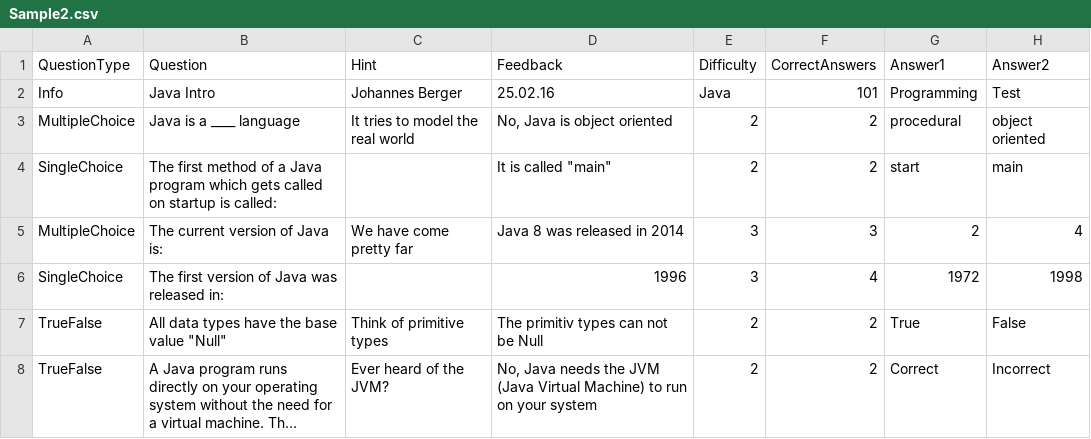
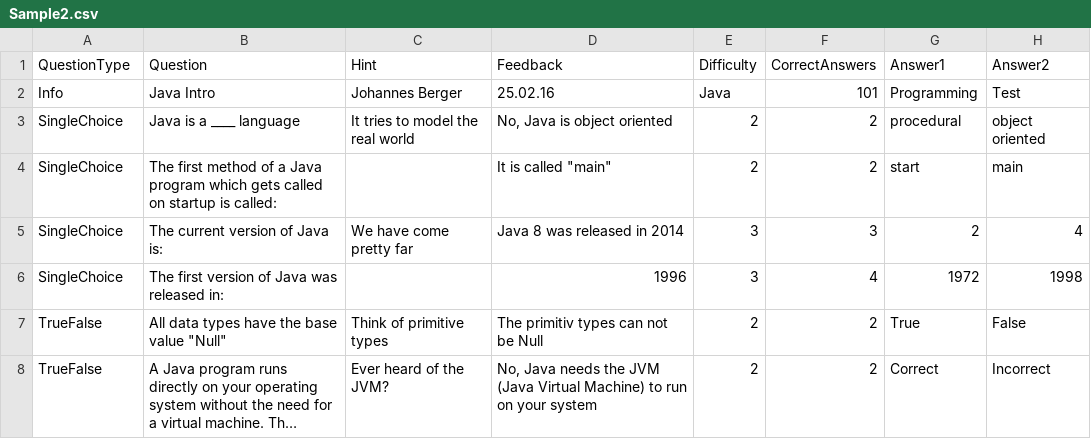
Before and after one commit to Xaaris/TFG-Bachelor-Thesis, a CSV file: TFG/TFG/Sample2.csv, drawn as a sheet; only a part is shown; long unchanged cells end in …; the diff names each change by its address in the sheet, - before the commit and + after, or states it on an @@ line.

```diff
--- a/TFG/TFG/Sample2.csv
+++ b/TFG/TFG/Sample2.csv
-A3 (QuestionType): MultipleChoice
+A3 (QuestionType): SingleChoice
-A5 (QuestionType): MultipleChoice
+A5 (QuestionType): SingleChoice
```
Also changed, not shown: 4 other files.
